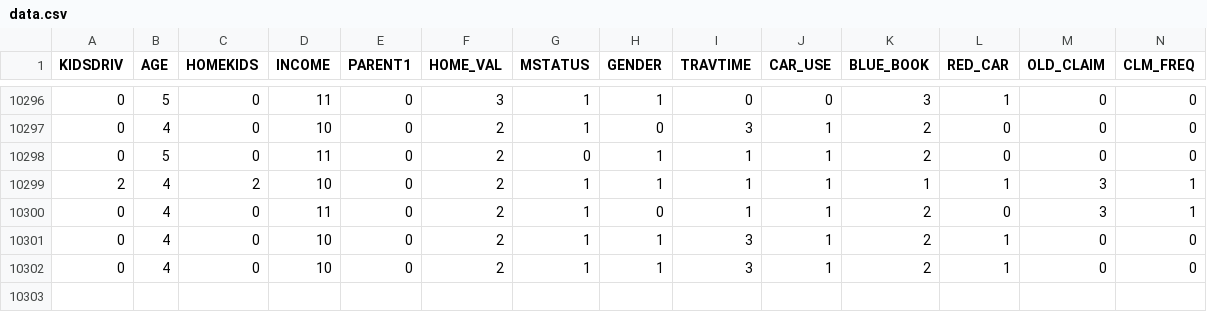
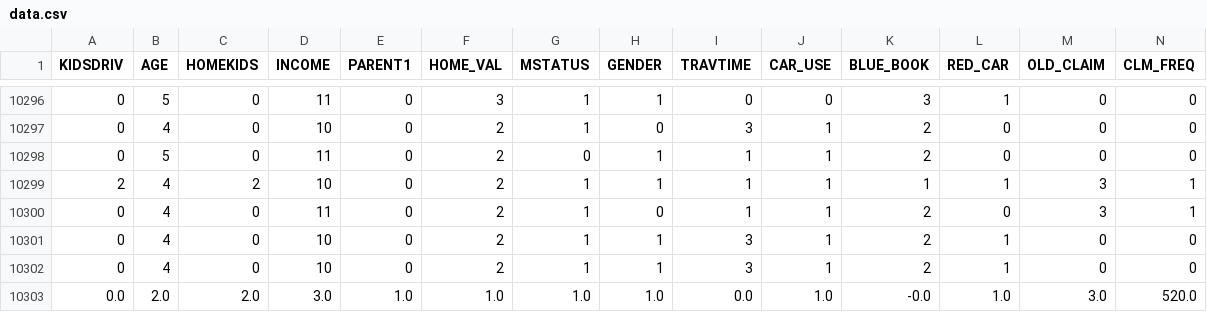
Before and after one commit to manan-competitions/Bengalathon, a CSV file: portal/main/mlmodel/data.csv, drawn as a sheet; only a part is shown, gaps mark what is left out; rows hold the shown columns only; the diff names each change by its address in the sheet, - before the commit and + after, or states it on an @@ line.

```diff
--- a/portal/main/mlmodel/data.csv
+++ b/portal/main/mlmodel/data.csv
+row 10303: 0.0 | 2.0 | 2.0 | 3.0 | 1.0 | 1.0 | 1.0 | 1.0 | 0.0 | 1.0 | -0.0 | 1.0 | 3.0 | 520.0
```
Also changed, not shown: portal/main/mlmodel/new_data.csv, 3 other files.
